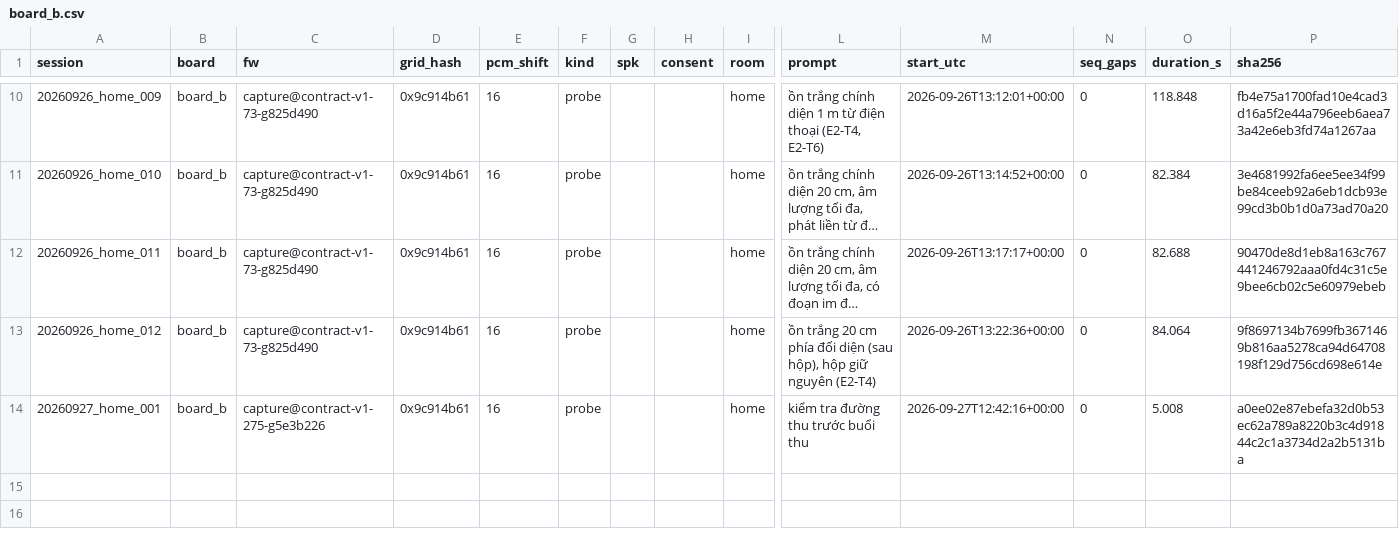
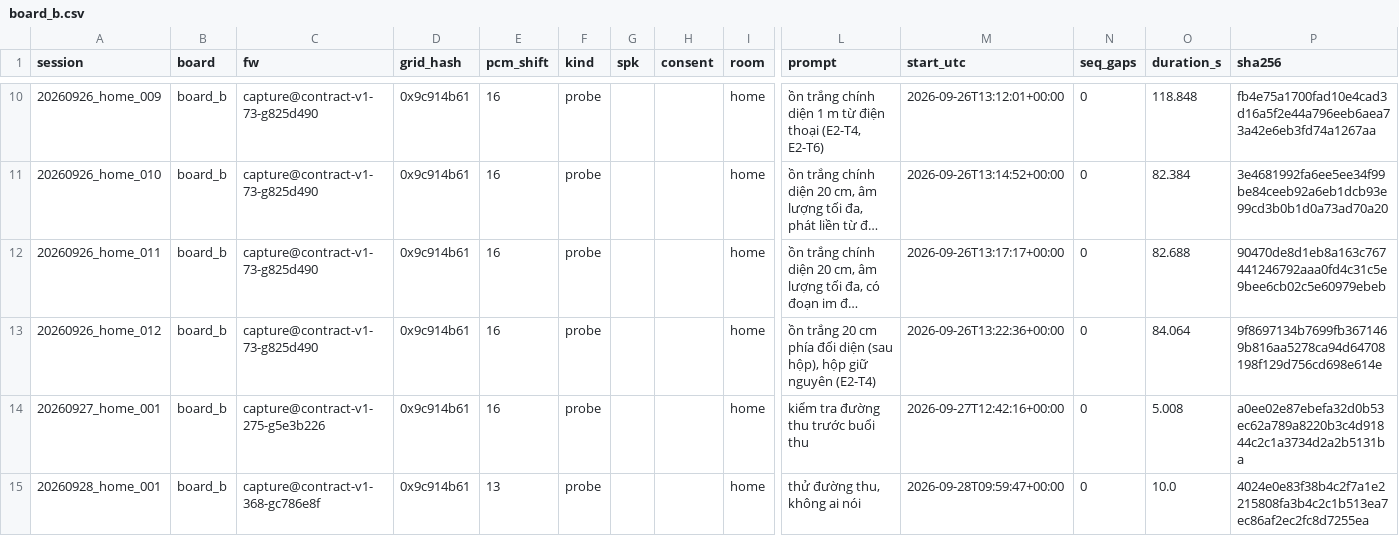
Before and after one commit to dovanviet04112004/esp-sr, a CSV file: ml/data/manifests/device/board_b.csv, drawn as a sheet; only a part is shown, gaps mark what is left out; long unchanged cells end in …; rows hold the shown columns only; the diff names each change by its address in the sheet, - before the commit and + after, or states it on an @@ line.

Commit message:
chore(ml): list the probe session that checked the capture path on 28/09
Ten silent seconds at calib/pcm_shift 13 after flashing capture at c786e8f: 625 hops, no sequence gap, ch0 -55.5 and ch1 -45.8 dBFS of room background. It confirms flashing, Wi-Fi on the hotspot and the stream to the PC before the E2-T5 and E11-T6 sessions.

Task: E11-T6

```diff
--- a/ml/data/manifests/device/board_b.csv
+++ b/ml/data/manifests/device/board_b.csv
+row 15: 20260928_home_001 | board_b | capture@contract-v1-368-gc786e8f | 0x9c914b61 | 13 | probe |  |  | home | thử đường thu, không ai nói | 2026-09-28T09:59:47+00:00 | 0 | 10.0 | 4024e0e83f38b4c2f7a1e2215808fa3b4c2c1b513ea7ec86af2ec2fc8d7255ea
```
